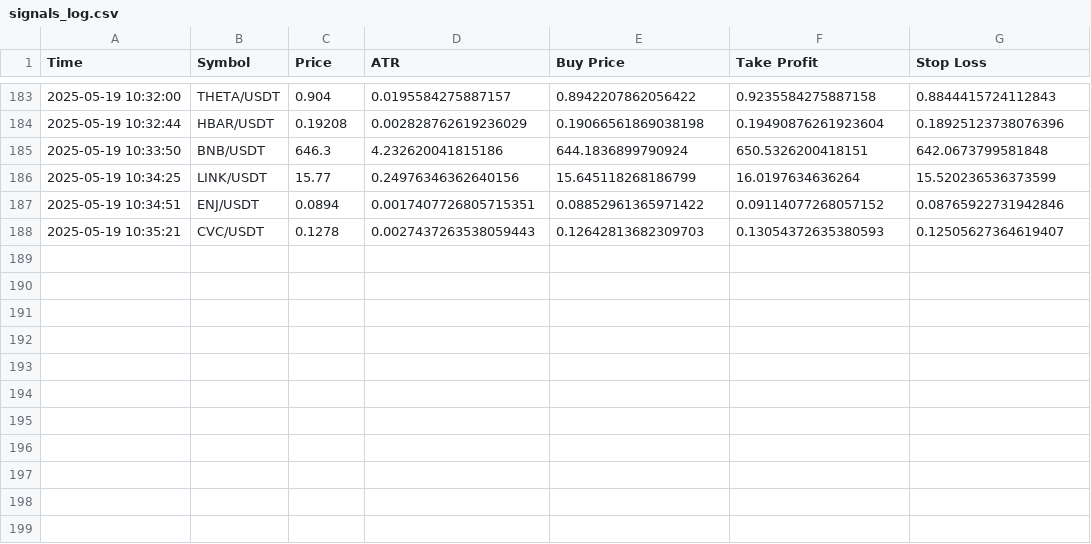
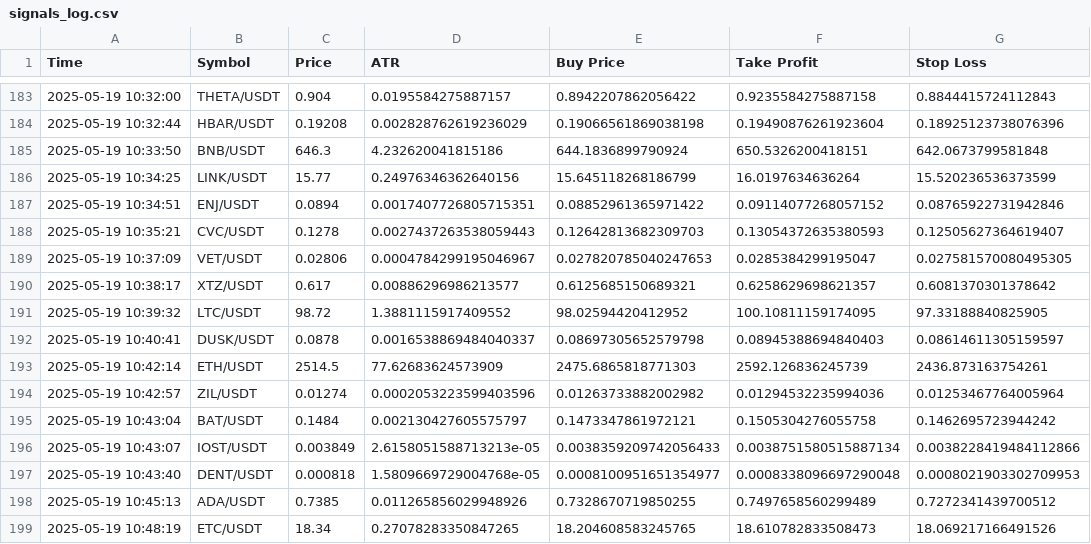
Before and after one commit to Entiresolutions/Crypto-Signal-Bot, a CSV file: signals_log.csv, drawn as a sheet; only a part is shown, gaps mark what is left out; the diff names each change by its address in the sheet, - before the commit and + after, or states it on an @@ line.

```diff
--- a/signals_log.csv
+++ b/signals_log.csv
+row 189: 2025-05-19 10:37:09 | VET/USDT | 0.02806 | 0.0004784299195046967 | 0.027820785040247653 | 0.0285384299195047 | 0.027581570080495305
+row 190: 2025-05-19 10:38:17 | XTZ/USDT | 0.617 | 0.00886296986213577 | 0.6125685150689321 | 0.6258629698621357 | 0.6081370301378642
+row 191: 2025-05-19 10:39:32 | LTC/USDT | 98.72 | 1.3881115917409552 | 98.02594420412952 | 100.10811159174095 | 97.33188840825905
+row 192: 2025-05-19 10:40:41 | DUSK/USDT | 0.0878 | 0.0016538869484040337 | 0.08697305652579798 | 0.08945388694840403 | 0.08614611305159597
+row 193: 2025-05-19 10:42:14 | ETH/USDT | 2514.5 | 77.62683624573909 | 2475.6865818771303 | 2592.126836245739 | 2436.873163754261
+row 194: 2025-05-19 10:42:57 | ZIL/USDT | 0.01274 | 0.0002053223599403596 | 0.01263733882002982 | 0.01294532235994036 | 0.01253467764005964
+row 195: 2025-05-19 10:43:04 | BAT/USDT | 0.1484 | 0.002130427605575797 | 0.1473347861972121 | 0.1505304276055758 | 0.1462695723944242
+row 196: 2025-05-19 10:43:07 | IOST/USDT | 0.003849 | 2.6158051588713213e-05 | 0.0038359209742056433 | 0.0038751580515887134 | 0.0038228419484112866
+row 197: 2025-05-19 10:43:40 | DENT/USDT | 0.000818 | 1.5809669729004768e-05 | 0.0008100951651354977 | 0.0008338096697290048 | 0.0008021903302709953
+row 198: 2025-05-19 10:45:13 | ADA/USDT | 0.7385 | 0.011265856029948926 | 0.7328670719850255 | 0.7497658560299489 | 0.7272341439700512
+row 199: 2025-05-19 10:48:19 | ETC/USDT | 18.34 | 0.27078283350847265 | 18.204608583245765 | 18.610782833508473 | 18.069217166491526
```
Also changed, not shown: quotex_signals_log.csv, 4 other files.
